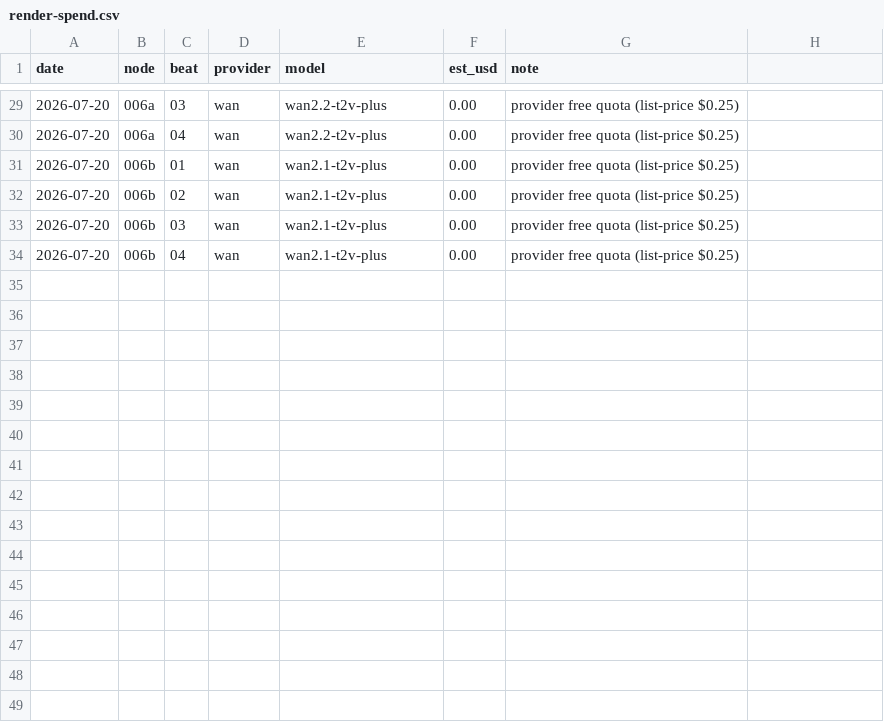
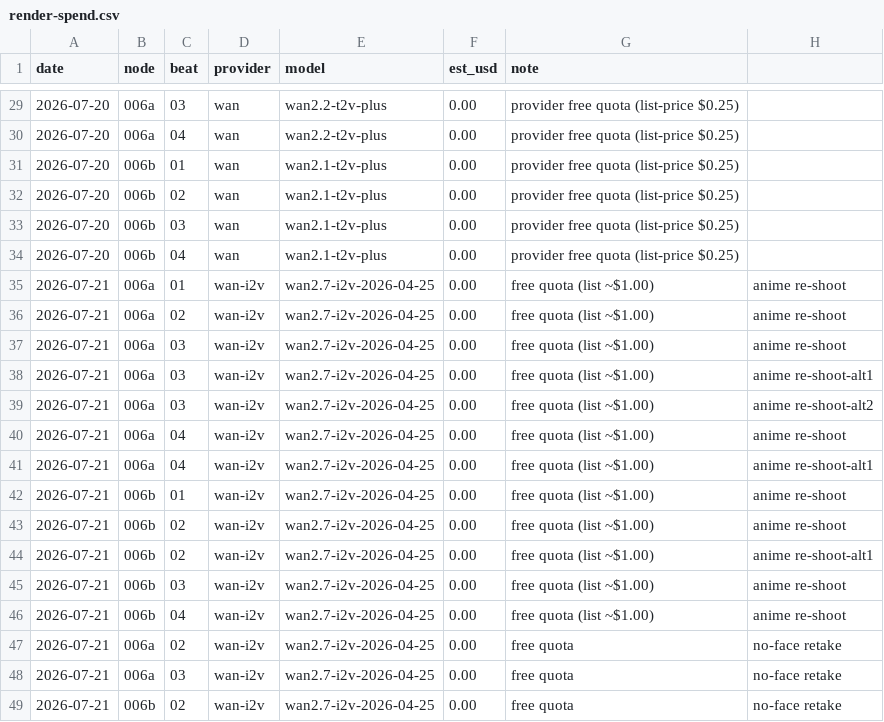
Before and after one commit to olegmlkvorg/banyan-city, a CSV file: ledger/render-spend.csv, drawn as a sheet; only a part is shown, gaps mark what is left out.

```diff
--- a/ledger/render-spend.csv
+++ b/ledger/render-spend.csv
@@ -34 +34,16 @@ date,node,beat,provider,model,est_usd,note
 2026-07-20,006b,04,wan,wan2.1-t2v-plus,0.00,provider free quota (list-price $0.25)
+2026-07-21,006a,01,wan-i2v,wan2.7-i2v-2026-04-25,0.00,free quota (list ~$1.00), anime re-shoot
+2026-07-21,006a,02,wan-i2v,wan2.7-i2v-2026-04-25,0.00,free quota (list ~$1.00), anime re-shoot
+2026-07-21,006a,03,wan-i2v,wan2.7-i2v-2026-04-25,0.00,free quota (list ~$1.00), anime re-shoot
+2026-07-21,006a,03,wan-i2v,wan2.7-i2v-2026-04-25,0.00,free quota (list ~$1.00), anime re-shoot-alt1
+2026-07-21,006a,03,wan-i2v,wan2.7-i2v-2026-04-25,0.00,free quota (list ~$1.00), anime re-shoot-alt2
+2026-07-21,006a,04,wan-i2v,wan2.7-i2v-2026-04-25,0.00,free quota (list ~$1.00), anime re-shoot
+2026-07-21,006a,04,wan-i2v,wan2.7-i2v-2026-04-25,0.00,free quota (list ~$1.00), anime re-shoot-alt1
+2026-07-21,006b,01,wan-i2v,wan2.7-i2v-2026-04-25,0.00,free quota (list ~$1.00), anime re-shoot
+2026-07-21,006b,02,wan-i2v,wan2.7-i2v-2026-04-25,0.00,free quota (list ~$1.00), anime re-shoot
+2026-07-21,006b,02,wan-i2v,wan2.7-i2v-2026-04-25,0.00,free quota (list ~$1.00), anime re-shoot-alt1
+2026-07-21,006b,03,wan-i2v,wan2.7-i2v-2026-04-25,0.00,free quota (list ~$1.00), anime re-shoot
+2026-07-21,006b,04,wan-i2v,wan2.7-i2v-2026-04-25,0.00,free quota (list ~$1.00), anime re-shoot
+2026-07-21,006a,02,wan-i2v,wan2.7-i2v-2026-04-25,0.00,free quota, no-face retake
+2026-07-21,006a,03,wan-i2v,wan2.7-i2v-2026-04-25,0.00,free quota, no-face retake
+2026-07-21,006b,02,wan-i2v,wan2.7-i2v-2026-04-25,0.00,free quota, no-face retake
```
Also changed, not shown: 40 other files.
